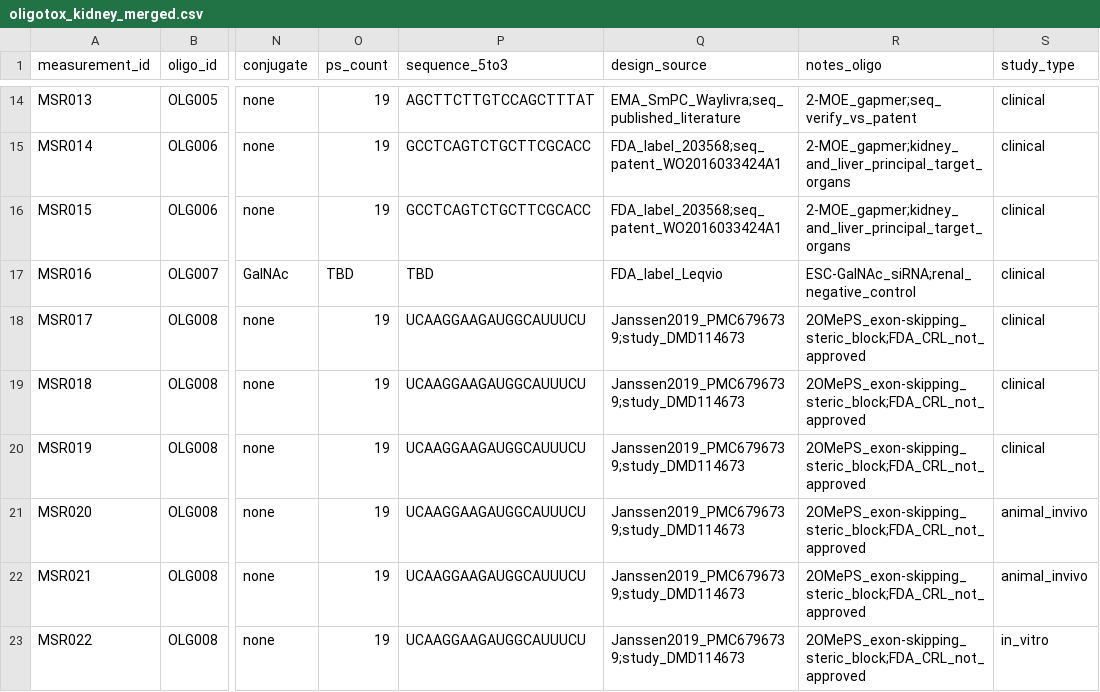
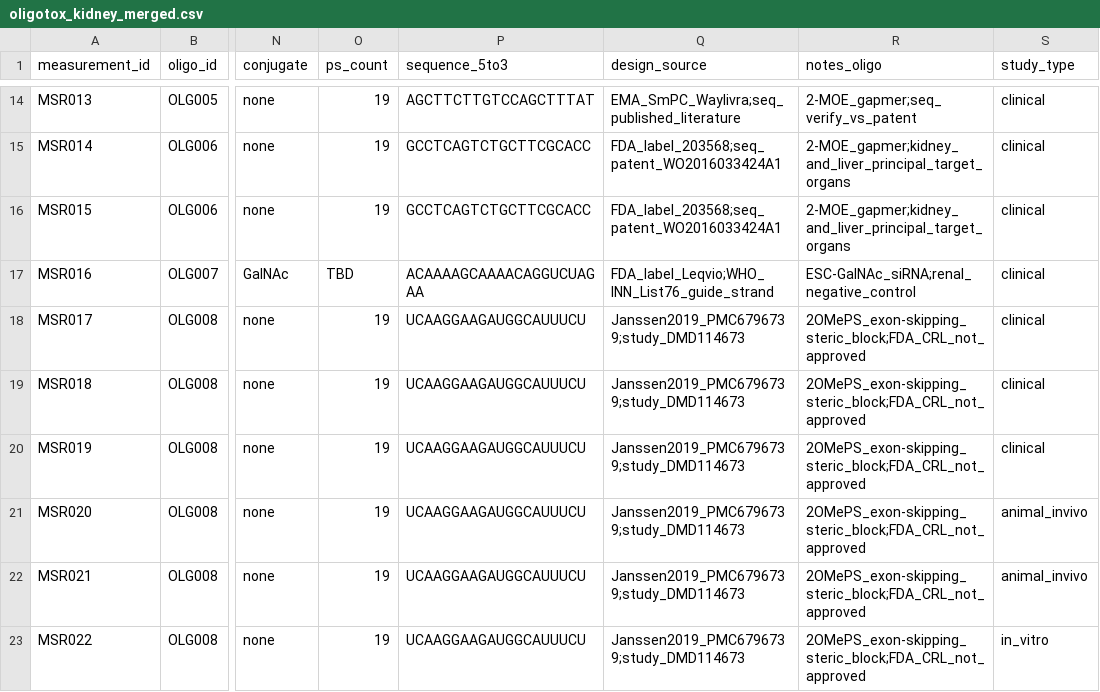
Before and after one commit to naviero1/Oligos, a CSV file: data/oligotox_kidney_merged.csv, drawn as a sheet; only a part is shown, gaps mark what is left out; the diff covers the shown part only; the diff names each change by its address in the sheet, - before the commit and + after, or states it on an @@ line.

```diff
--- a/data/oligotox_kidney_merged.csv
+++ b/data/oligotox_kidney_merged.csv
-P17 (sequence_5to3): TBD
+P17 (sequence_5to3): ACAAAAGCAAAACAGGUCUAGAA
-Q17 (design_source): FDA_label_Leqvio
+Q17 (design_source): FDA_label_Leqvio;WHO_INN_List76_guide_strand
```
Also changed, not shown: 20 edited cells elsewhere in this file, data/oligos.csv, 1 other file.
